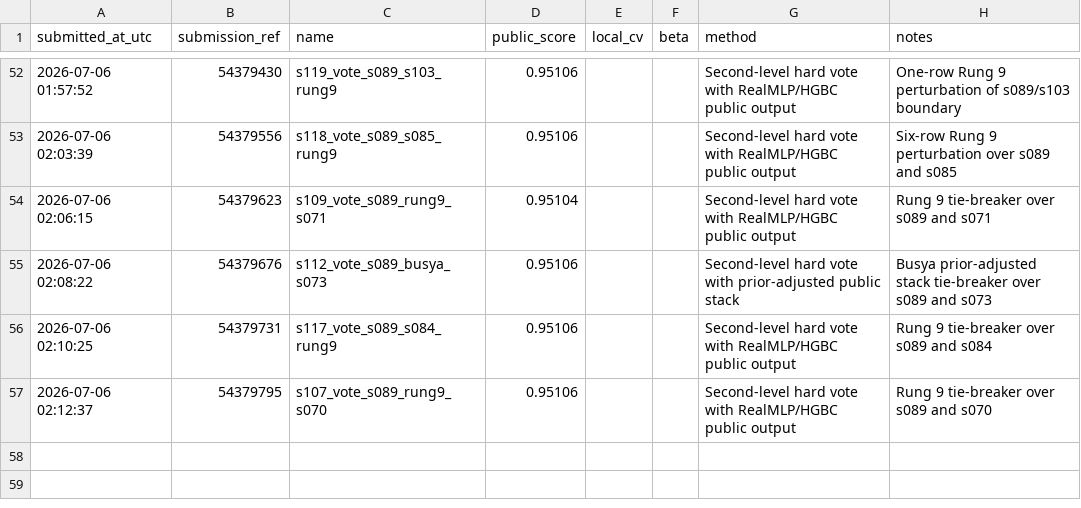
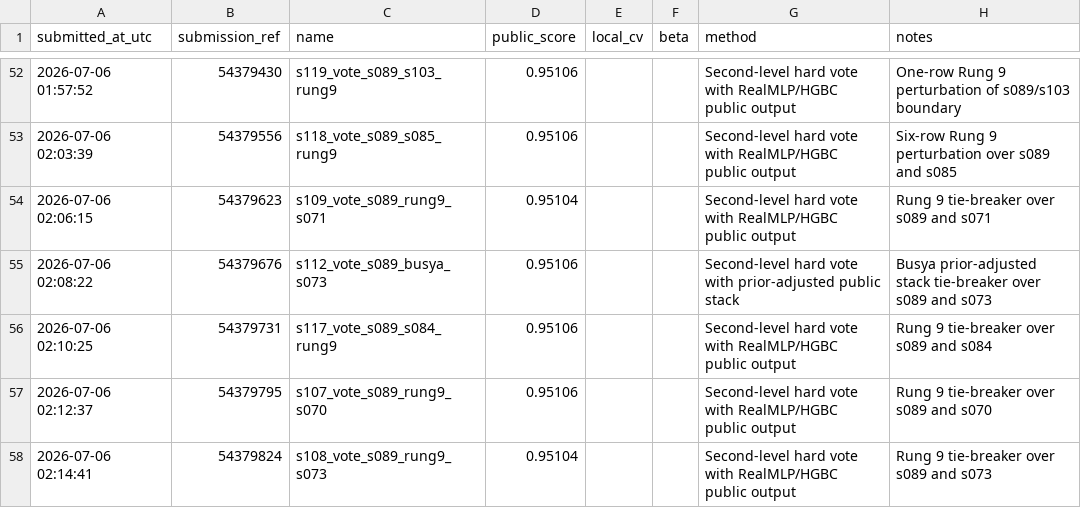
Before and after one commit to Beiciccc/predicting-student-health-risk, a CSV file: reports/submissions.csv, drawn as a sheet; only a part is shown, gaps mark what is left out.

Commit message:
Record submission s108

```diff
--- a/reports/submissions.csv
+++ b/reports/submissions.csv
@@ -57 +57,2 @@ submitted_at_utc,submission_ref,name,public_score,local_cv,beta,method,notes
 2026-07-06 02:12:37,54379795,s107_vote_s089_rung9_s070,0.95106,,,Second-level hard vote with RealMLP/HGBC public output,Rung 9 tie-breaker over s089 and s070
+2026-07-06 02:14:41,54379824,s108_vote_s089_rung9_s073,0.95104,,,Second-level hard vote with RealMLP/HGBC public output,Rung 9 tie-breaker over s089 and s073
```
Also changed, not shown: 2 other files.
